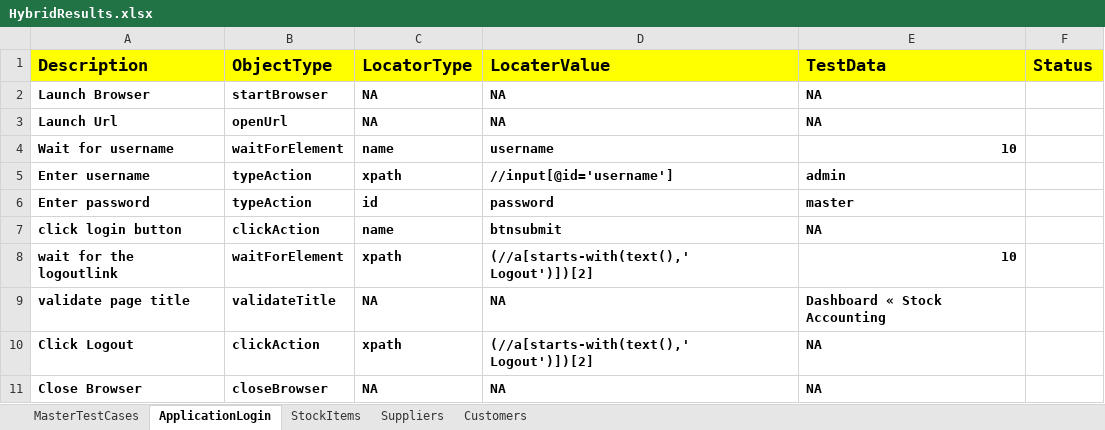
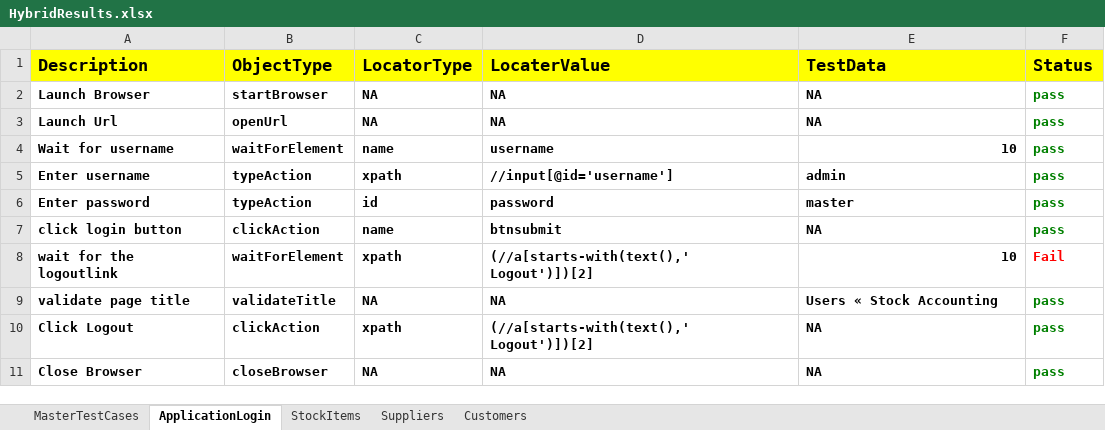
Before and after one commit to KalyanMerugu/HybriadPratice, an Excel workbook: FileOutput/HybridResults.xlsx, sheet ApplicationLogin, drawn as a sheet; values as stored, in another font and other column widths than the file's, no borders; the diff names each change by its address in the sheet, - before the commit and + after, or states it on an @@ line.

```diff
--- a/FileOutput/HybridResults.xlsx (sheet ApplicationLogin)
+++ b/FileOutput/HybridResults.xlsx (sheet ApplicationLogin)
-F2:F7 (Status): (empty)
+F2:F7 (Status): pass
-F8 (Status): (empty)
+F8 (Status): Fail
-E9 (TestData): Dashboard « Stock Accounting
+E9 (TestData): Users « Stock Accounting
-F9:F11 (Status): (empty)
+F9:F11 (Status): pass
```
Also changed, not shown: sheet Customers, sheet Suppliers, sheet StockItems, sheet MasterTestCases, FileInput/Controller.xlsx, 21 other files.
